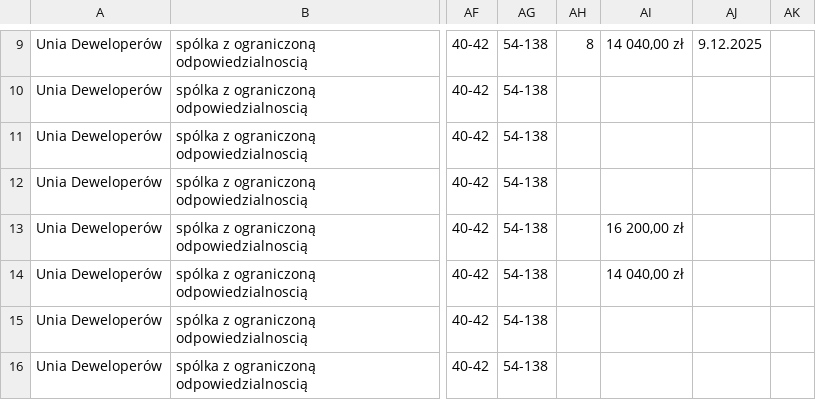
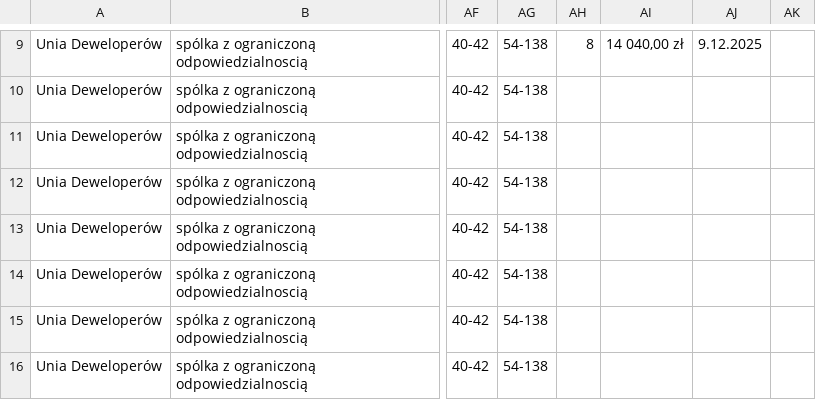
Before and after one commit to Blackout-god/price-table-data-Unia-Development, a CSV file: ceny_inwestycje.csv, drawn as a sheet; only a part is shown, gaps mark what is left out; the diff names each change by its address in the sheet, - before the commit and + after, or states it on an @@ line.

Commit message:
Gov CSV Update

```diff
--- a/ceny_inwestycje.csv
+++ b/ceny_inwestycje.csv
-AI13: 16 200,00 zł
+AI13: (empty)
-AI14: 14 040,00 zł
+AI14: (empty)
```
